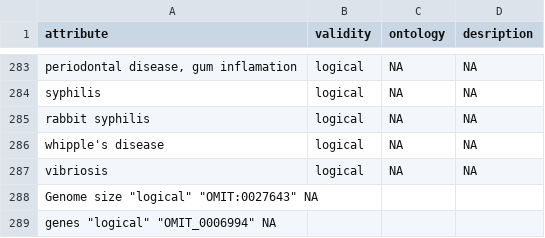
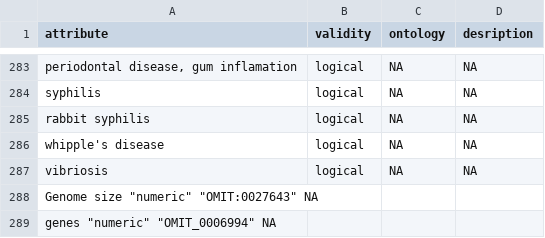
Before and after one commit to waldronlab/bugphyzz, a TSV file: inst/extdata/attributes.tsv, drawn as a sheet; only a part is shown, gaps mark what is left out.

Commit message:
Update attributes.tsv

```diff
--- a/inst/extdata/attributes.tsv
+++ b/inst/extdata/attributes.tsv
@@ -287,3 +287,3 @@
 "vibriosis"	"logical"	NA	NA
-"Genome size" "logical" "OMIT:0027643" NA
-"genes" "logical" "OMIT_0006994"  NA
+"Genome size" "numeric" "OMIT:0027643" NA
+"genes" "numeric" "OMIT_0006994"  NA
```
